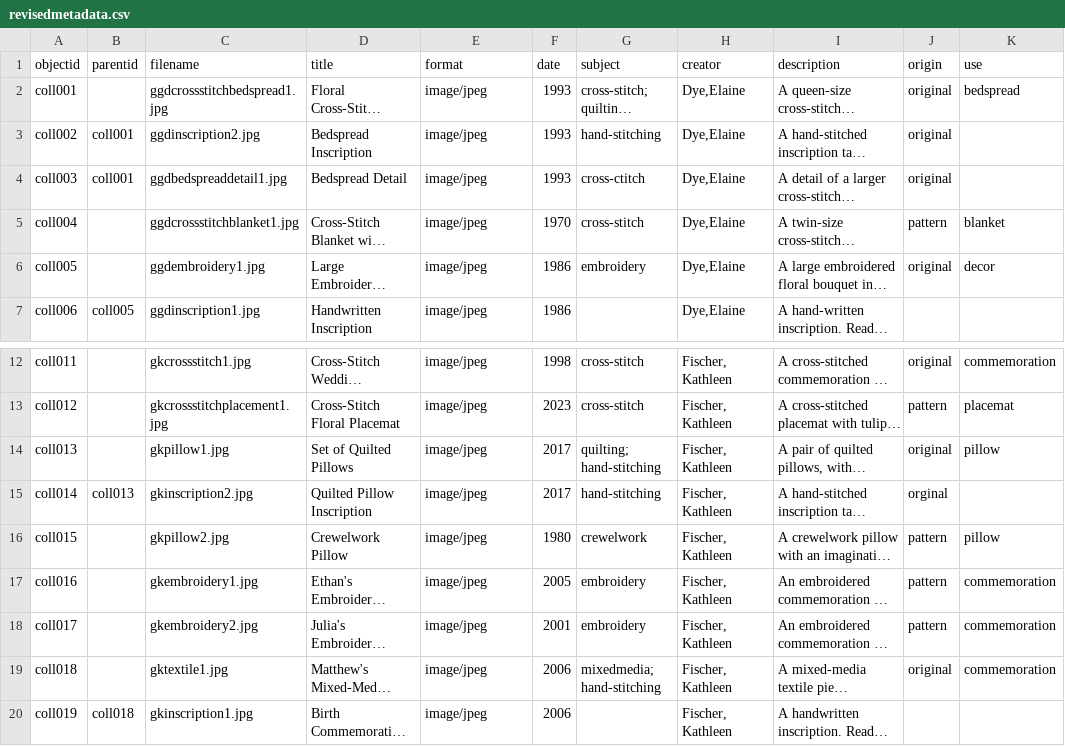
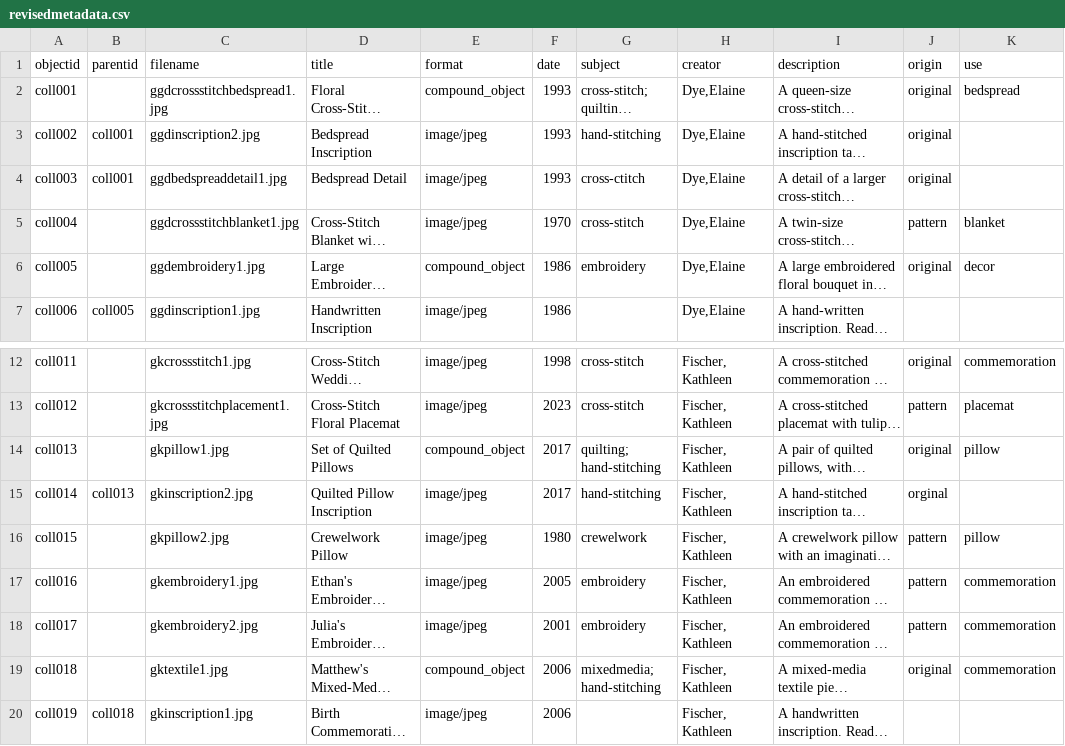
Before and after one commit to jjuliaarnoldd/DigitalLibrariesFinalProject, a CSV file: _data/revisedmetadata.csv, drawn as a sheet; only a part is shown, gaps mark what is left out; long unchanged cells end in …; the diff names each change by its address in the sheet, - before the commit and + after, or states it on an @@ line.

Commit message:
Update revisedmetadata.csv

```diff
--- a/_data/revisedmetadata.csv
+++ b/_data/revisedmetadata.csv
-E2 (format): image/jpeg
+E2 (format): compound_object
-E6 (format): image/jpeg
+E6 (format): compound_object
-E14 (format): image/jpeg
+E14 (format): compound_object
-E19 (format): image/jpeg
+E19 (format): compound_object
```
